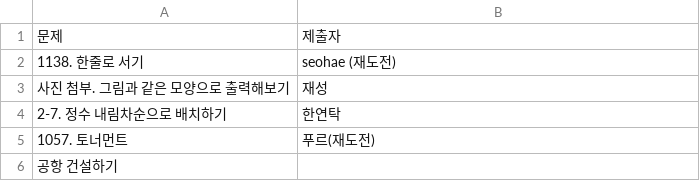
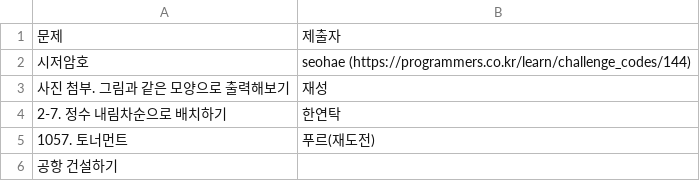
Before and after one commit to specialkong/chodev, a CSV file: algorithm/solution/6rd_solution_list.csv, drawn as a sheet; removed rows and columns are numbered as before the commit, all else as after; the diff names each change by its address in the sheet, - before the commit and + after, or states it on an @@ line.

Commit message:
11/27 seohae

```diff
--- a/algorithm/solution/6rd_solution_list.csv
+++ b/algorithm/solution/6rd_solution_list.csv
-row 2: 1138. 한줄로 서기 | seohae (재도전)
+row 2: 시저암호 | seohae (https://programmers.co.kr/learn/challenge_codes/144)
```
Also changed, not shown: 1 other file.
